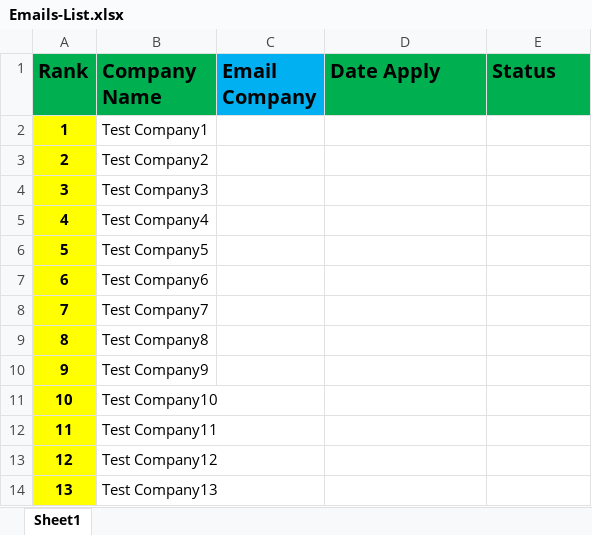
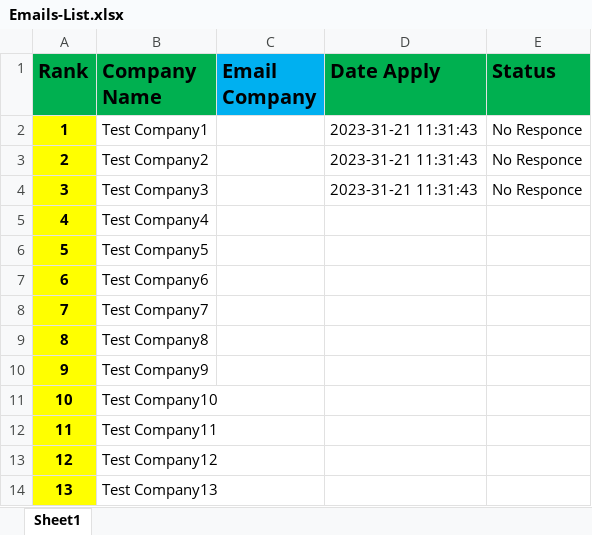
Before and after one commit to Ahmed-Shafee/App-Automation-Search-Job, an Excel workbook: SearchOption1/Emails-List.xlsx, sheet Sheet1, drawn as a sheet; values as stored, in another font and other column widths than the file's, no borders; the diff names each change by its address in the sheet, - before the commit and + after, or states it on an @@ line.

```diff
--- a/SearchOption1/Emails-List.xlsx (sheet Sheet1)
+++ b/SearchOption1/Emails-List.xlsx (sheet Sheet1)
-D2:D4 (Date Apply): (empty)
+D2:D4 (Date Apply): 2023-31-21 11:31:43
-E2:E4 (Status): (empty)
+E2:E4 (Status): No Responce
```
Also changed, not shown: SearchOption1/Email_List_Indexes.xlsx, 6 other files.
